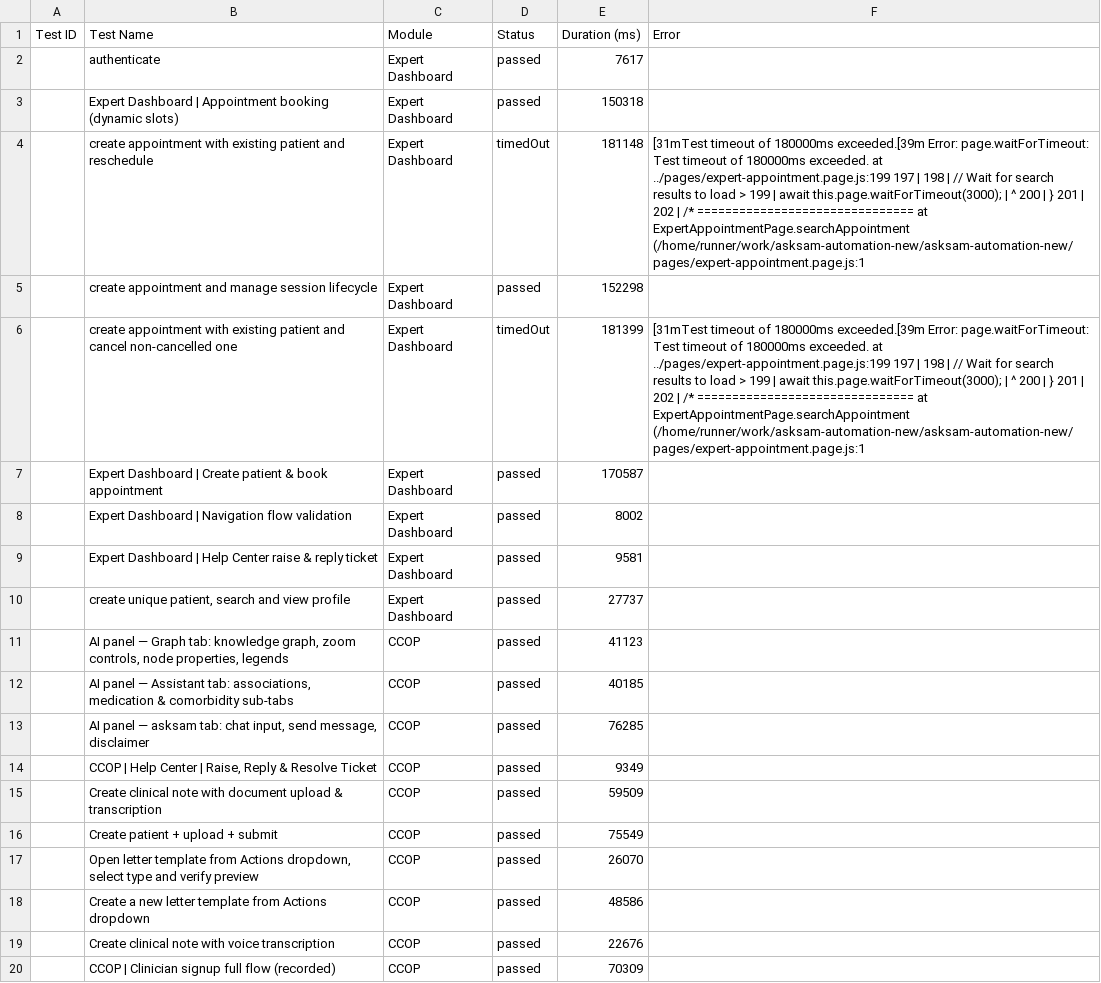
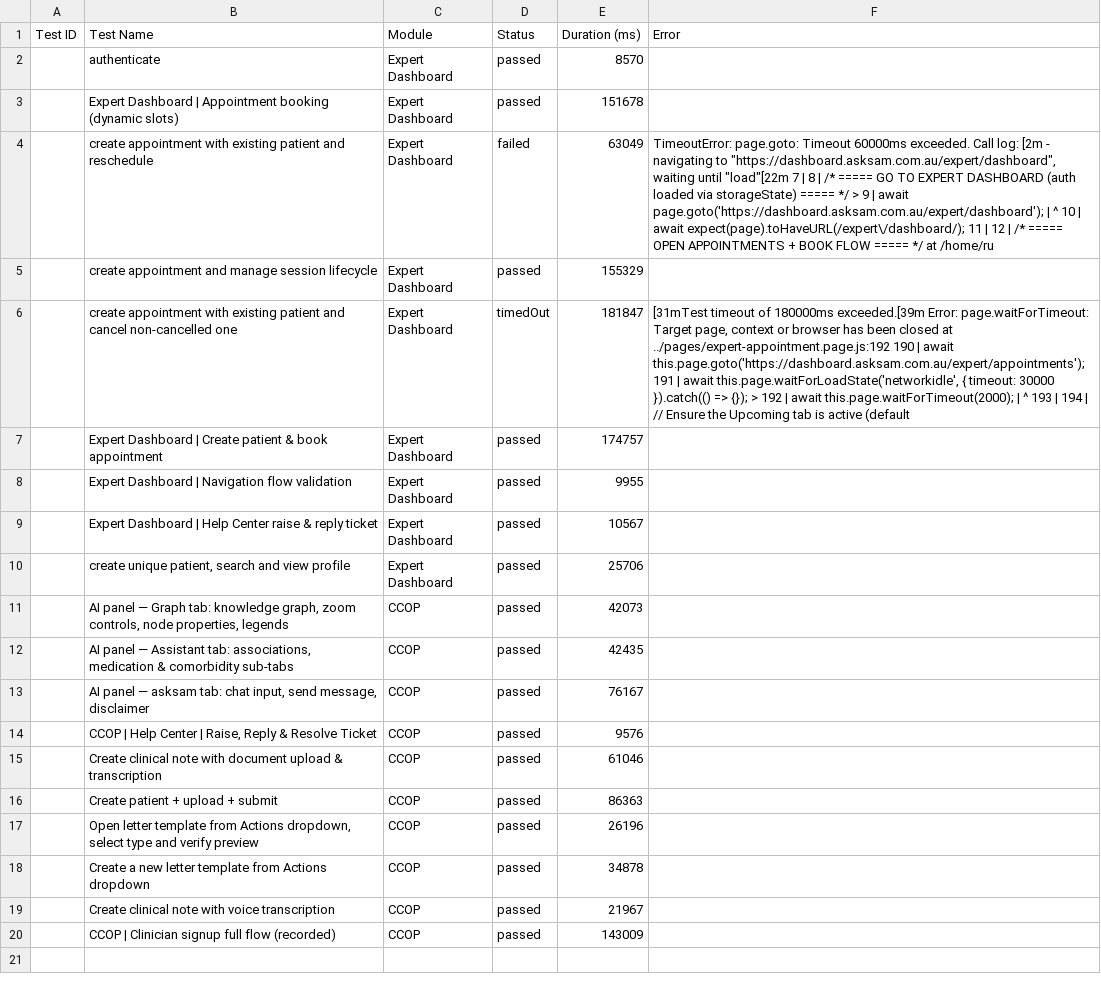
Before and after one commit to saira-uwc/asksam-automation-new, a CSV file: docs/exports/current-run.csv, drawn as a sheet; the diff names each change by its address in the sheet, - before the commit and + after, or states it on an @@ line.

```diff
--- a/docs/exports/current-run.csv
+++ b/docs/exports/current-run.csv
-E2 (Duration (ms)): 7617
+E2 (Duration (ms)): 8570
-E3 (Duration (ms)): 150318
+E3 (Duration (ms)): 151678
-D4 (Status): timedOut
+D4 (Status): failed
-E4 (Duration (ms)): 181148
+E4 (Duration (ms)): 63049
-F4 (Error): [31mTest timeout of 180000ms exceeded.[39m Error: page.waitForTimeout: Test timeout of 180000ms exceeded. at ../pages/expert-appointment.page.js:199 197 | 198 | // Wait for search results to load > 199 | await this.page.waitForTimeout(3000); | ^ 200 | } 201 | 202 | /* =============================== at ExpertAppointmentPage.searchAppointment (/home/runner/work/asksam-automation-new/asksam-automation-new/pages/expert-appointment.page.js:1
+F4 (Error): TimeoutError: page.goto: Timeout 60000ms exceeded. Call log: [2m - navigating to "https://dashboard.asksam.com.au/expert/dashboard", waiting until "load"[22m 7 | 8 | /* ===== GO TO EXPERT DASHBOARD (auth loaded via storageState) ===== */ > 9 | await page.goto('https://dashboard.asksam.com.au/expert/dashboard'); | ^ 10 | await expect(page).toHaveURL(/expert\/dashboard/); 11 | 12 | /* ===== OPEN APPOINTMENTS + BOOK FLOW ===== */ at /home/ru
-E5 (Duration (ms)): 152298
+E5 (Duration (ms)): 155329
-E6 (Duration (ms)): 181399
+E6 (Duration (ms)): 181847
-F6 (Error): …Error: page.waitForTimeout: Test timeout of 180000ms exceeded. at ../pages/expert-appointment.page.js:199 197 | 198 | // Wait for search results to load > 199 | await this.page.waitForTimeout(3000); | ^ 200 | } 201 | 202 | /* =============================== at ExpertAppointmentPage.searchAppointment (/home/runner/work/asksam-automation-new/asksam-automation-new/pages/expert-appointment.page.js:1
+F6 (Error): …Error: page.waitForTimeout: Target page, context or browser has been closed at ../pages/expert-appointment.page.js:192 190 | await this.page.goto('https://dashboard.asksam.com.au/expert/appointments'); 191 | await this.page.waitForLoadState('networkidle', { timeout: 30000 }).catch(() => {}); > 192 | await this.page.waitForTimeout(2000); | ^ 193 | 194 | // Ensure the Upcoming tab is active (default
-E7 (Duration (ms)): 170587
+E7 (Duration (ms)): 174757
-E8 (Duration (ms)): 8002
+E8 (Duration (ms)): 9955
-E9 (Duration (ms)): 9581
+E9 (Duration (ms)): 10567
-E10 (Duration (ms)): 27737
+E10 (Duration (ms)): 25706
-E11 (Duration (ms)): 41123
+E11 (Duration (ms)): 42073
-E12 (Duration (ms)): 40185
+E12 (Duration (ms)): 42435
-E13 (Duration (ms)): 76285
+E13 (Duration (ms)): 76167
-E14 (Duration (ms)): 9349
+E14 (Duration (ms)): 9576
-E15 (Duration (ms)): 59509
+E15 (Duration (ms)): 61046
-E16 (Duration (ms)): 75549
+E16 (Duration (ms)): 86363
-E17 (Duration (ms)): 26070
+E17 (Duration (ms)): 26196
-E18 (Duration (ms)): 48586
+E18 (Duration (ms)): 34878
-E19 (Duration (ms)): 22676
+E19 (Duration (ms)): 21967
-E20 (Duration (ms)): 70309
+E20 (Duration (ms)): 143009
```
Also changed, not shown: docs/exports/all-runs-summary.csv, 11 other files.
